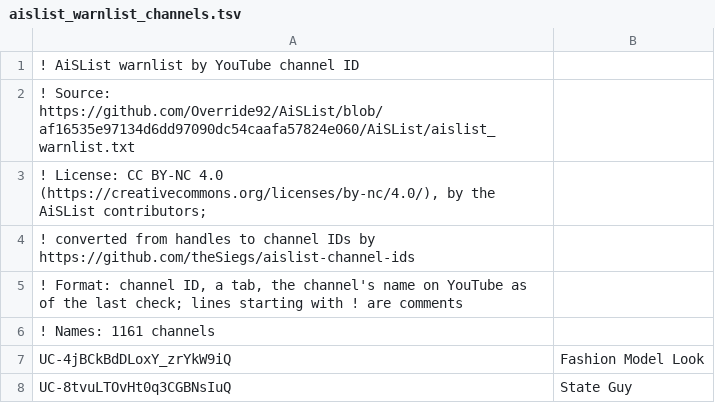
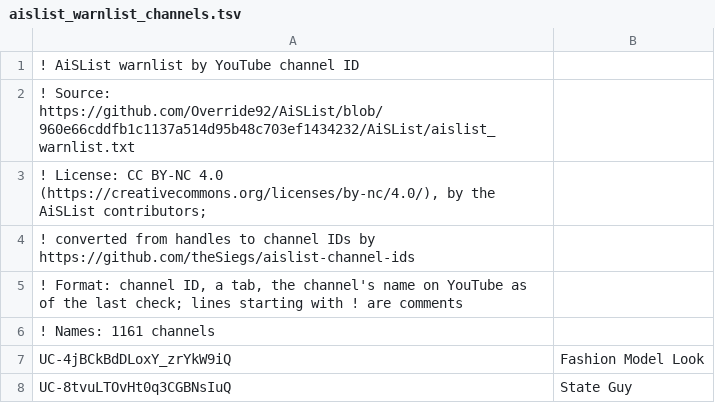
Before and after one commit to theSiegs/aislist-channel-ids, a TSV file: lists/aislist_warnlist_channels.tsv, drawn as a sheet; only a part is shown.

```diff
--- a/lists/aislist_warnlist_channels.tsv
+++ b/lists/aislist_warnlist_channels.tsv
@@ -1,3 +1,3 @@
 ! AiSList warnlist by YouTube channel ID
-! Source: https://github.com/Override92/AiSList/blob/af16535e97134d6dd97090dc54caafa57824e060/AiSList/aislist_warnlist.txt
+! Source: https://github.com/Override92/AiSList/blob/960e66cddfb1c1137a514d95b48c703ef1434232/AiSList/aislist_warnlist.txt
 ! License: CC BY-NC 4.0 (https://creativecommons.org/licenses/by-nc/4.0/), by the AiSList contributors;
```
Also changed, not shown: reports/handle_changes.tsv, 7 other files.
